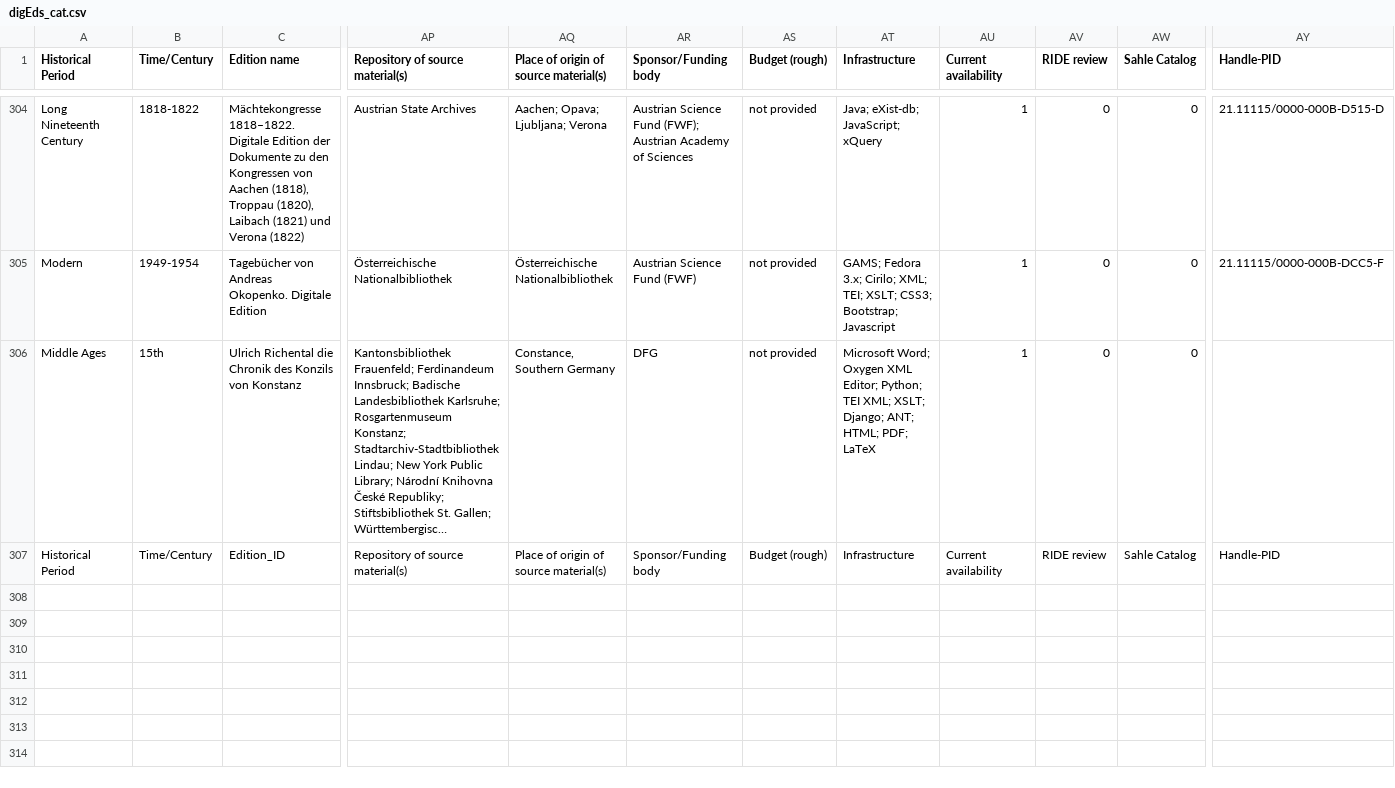
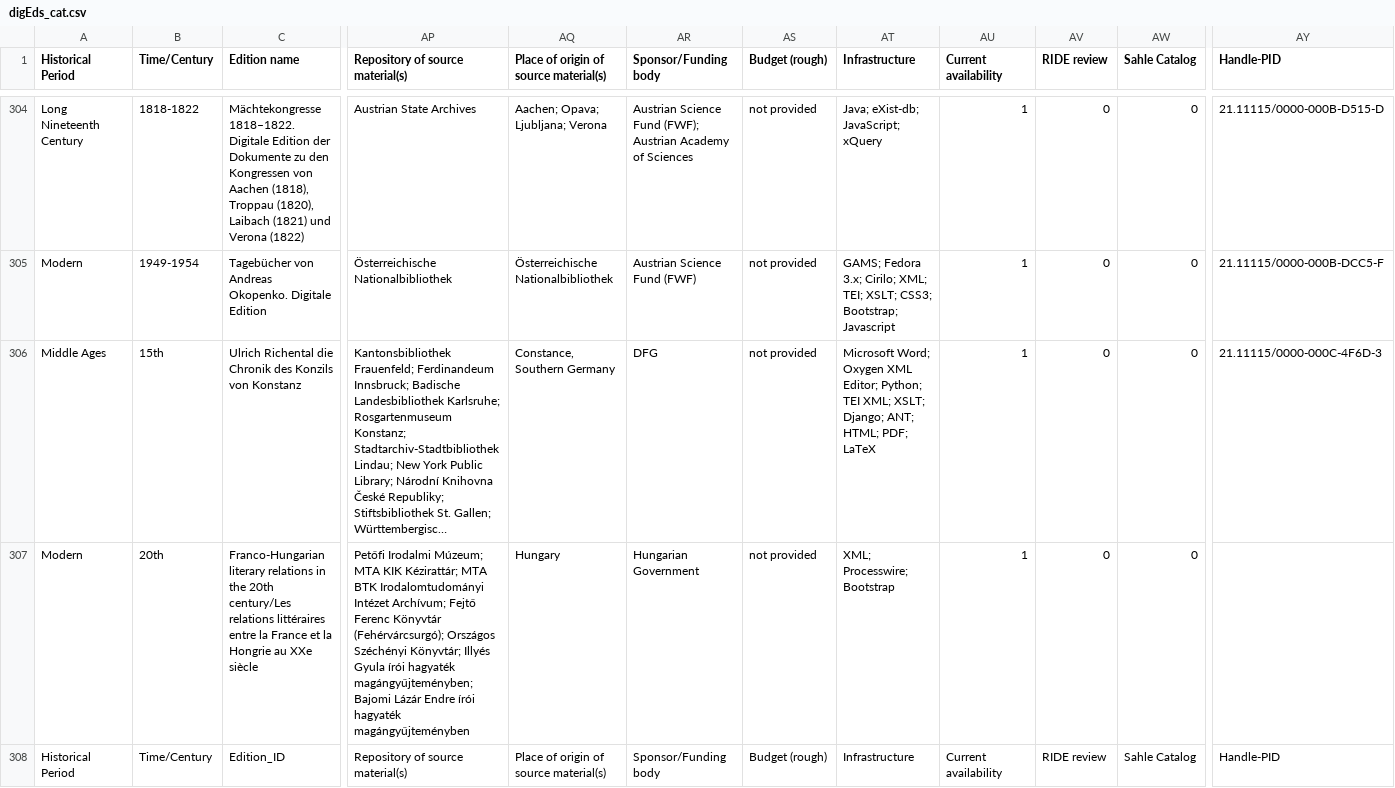
Before and after one commit to gfranzini/digEds_cat, a CSV file: digEds_cat.csv, drawn as a sheet; only a part is shown, gaps mark what is left out; long unchanged cells end in …; rows hold the shown columns only; the diff names each change by its address in the sheet, - before the commit and + after, or states it on an @@ line.

Commit message:
Added new user edition + PID of n.306

```diff
--- a/digEds_cat.csv
+++ b/digEds_cat.csv
-AY306 (Handle-PID): (empty)
+AY306 (Handle-PID): 21.11115/0000-000C-4F6D-3
+row 307: Modern | 20th | Franco-Hungarian literary relations in the 20th century/Les relations littéraires entre la France et la Hongrie au XXe siècle | Petőfi Irodalmi Múzeum; MTA KIK Kézirattár; MTA BTK Irodalomtudományi Intézet Archívum; Fejtő Ferenc Könyvtár (Fehérvárcsurgó); Országos Széchényi Könyvtár; Illyés Gyula írói hagyaték magángyűjteményben; Bajomi Lázár Endre írói hagyaték magángyűjteményben | Hungary | Hungarian Government | not provided | XML; Processwire; Bootstrap | 1 | 0 | 0
```
